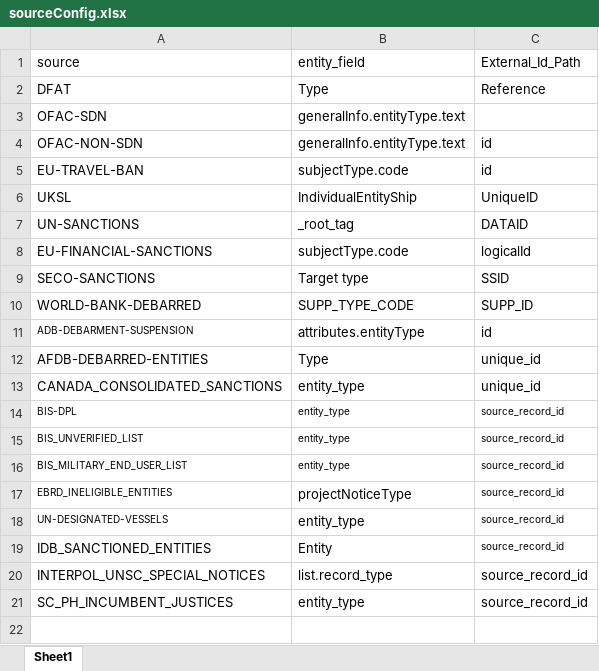
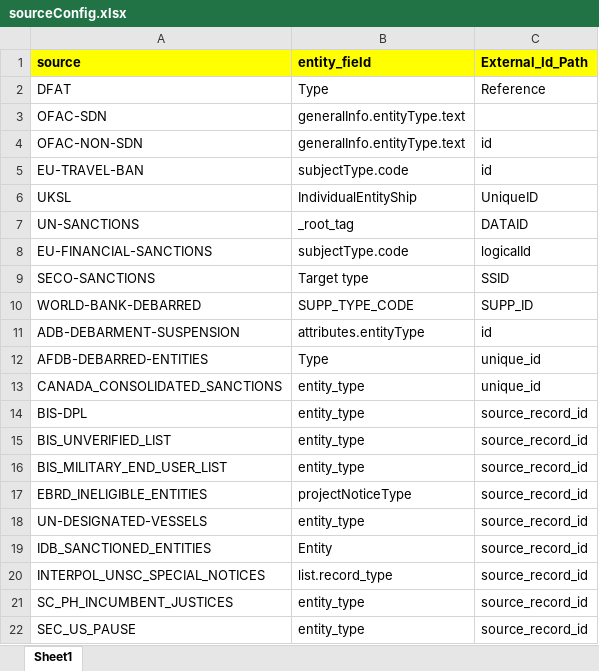
Before and after one commit to VinnoVigilance/python-components, an Excel workbook: data/rules/sourceConfig.xlsx, sheet Sheet1, drawn as a sheet; values as stored, in another font and other column widths than the file's, no borders; the diff names each change by its address in the sheet, - before the commit and + after, or states it on an @@ line.

```diff
--- a/data/rules/sourceConfig.xlsx (sheet Sheet1)
+++ b/data/rules/sourceConfig.xlsx (sheet Sheet1)
@@ A1:C1 fill: none → #FFFF00, bold: off → on @@
@@ A11 text size: larger @@
@@ A14:C16 text size: larger @@
@@ A17:A18 text size: larger @@
@@ C17:C19 text size: larger @@
+row 22: SEC_US_PAUSE | entity_type | source_record_id
```
Also changed, not shown: data/rules/mapping.xlsx, data/rules/pickLists.xlsx, 23 other files.
